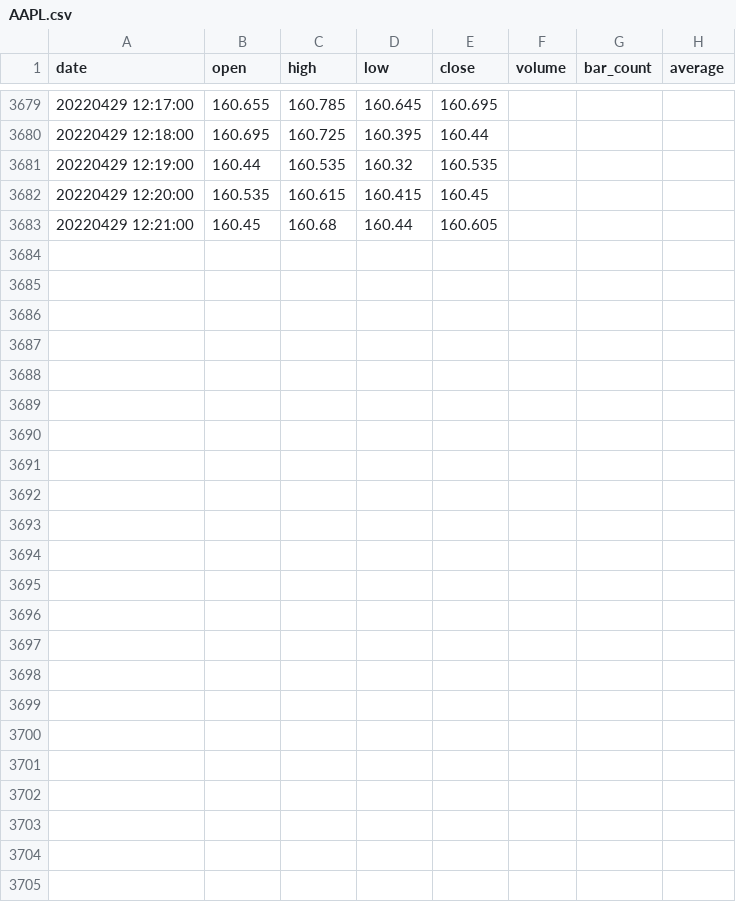
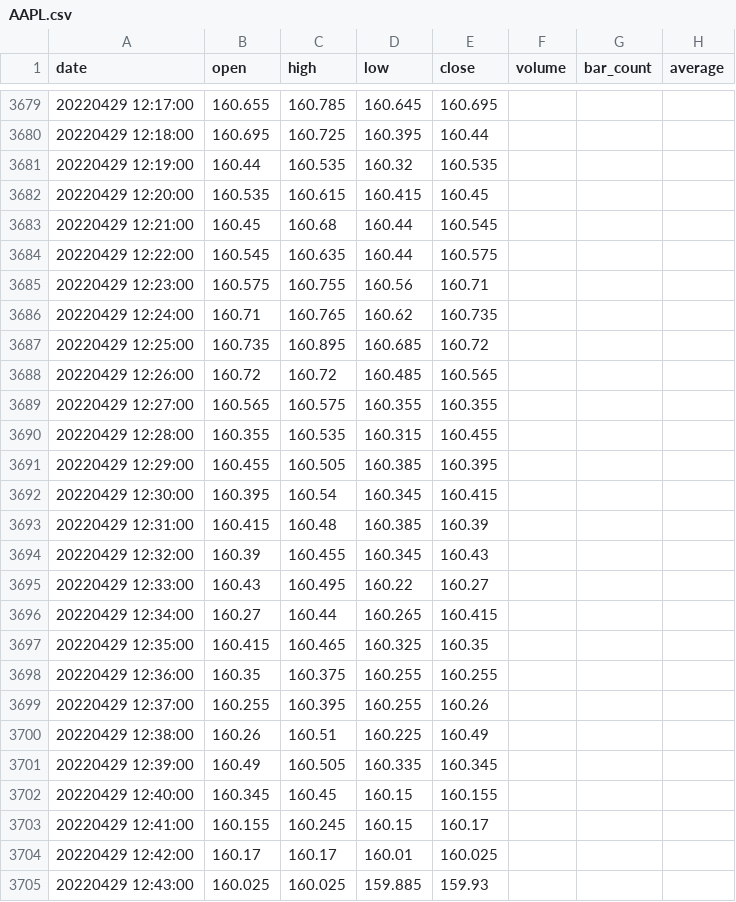
Before and after one commit to RoraZhu/interactive_trader, a CSV file: data/AAPL.csv, drawn as a sheet; only a part is shown, gaps mark what is left out.

```diff
--- a/data/AAPL.csv
+++ b/data/AAPL.csv
@@ -3682,2 +3682,24 @@ date,open,high,low,close,volume,bar_count,average
 20220429  12:20:00,160.535,160.615,160.415,160.45,,,
-20220429  12:21:00,160.45,160.68,160.44,160.605,,,
+20220429  12:21:00,160.45,160.68,160.44,160.545,,,
+20220429  12:22:00,160.545,160.635,160.44,160.575,,,
+20220429  12:23:00,160.575,160.755,160.56,160.71,,,
+20220429  12:24:00,160.71,160.765,160.62,160.735,,,
+20220429  12:25:00,160.735,160.895,160.685,160.72,,,
+20220429  12:26:00,160.72,160.72,160.485,160.565,,,
+20220429  12:27:00,160.565,160.575,160.355,160.355,,,
+20220429  12:28:00,160.355,160.535,160.315,160.455,,,
+20220429  12:29:00,160.455,160.505,160.385,160.395,,,
+20220429  12:30:00,160.395,160.54,160.345,160.415,,,
+20220429  12:31:00,160.415,160.48,160.385,160.39,,,
+20220429  12:32:00,160.39,160.455,160.345,160.43,,,
+20220429  12:33:00,160.43,160.495,160.22,160.27,,,
+20220429  12:34:00,160.27,160.44,160.265,160.415,,,
+20220429  12:35:00,160.415,160.465,160.325,160.35,,,
+20220429  12:36:00,160.35,160.375,160.255,160.255,,,
+20220429  12:37:00,160.255,160.395,160.255,160.26,,,
+20220429  12:38:00,160.26,160.51,160.225,160.49,,,
+20220429  12:39:00,160.49,160.505,160.335,160.345,,,
+20220429  12:40:00,160.345,160.45,160.15,160.155,,,
+20220429  12:41:00,160.155,160.245,160.15,160.17,,,
+20220429  12:42:00,160.17,160.17,160.01,160.025,,,
+20220429  12:43:00,160.025,160.025,159.885,159.93,,,
```
Also changed, not shown: data/ADBE.csv, 2 other files.
